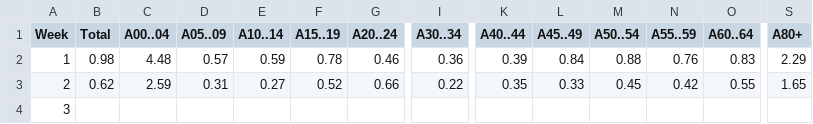
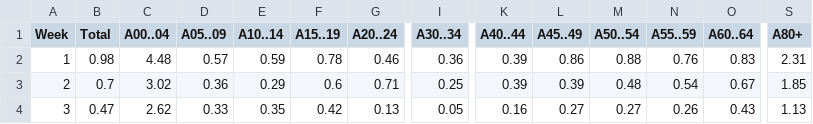
Before and after one commit to dzanahmed/lshtm-dc-sanofi, a CSV file: data/raw_data/DE/RKI_Lab_data/2023_DE_rsv.csv, drawn as a sheet; only a part is shown, gaps mark what is left out; the diff covers the shown part only; the diff names each change by its address in the sheet, - before the commit and + after, or states it on an @@ line.

```diff
--- a/data/raw_data/DE/RKI_Lab_data/2023_DE_rsv.csv
+++ b/data/raw_data/DE/RKI_Lab_data/2023_DE_rsv.csv
-L2 (A45..49): 0.84
+L2 (A45..49): 0.86
-S2 (A80+): 2.29
+S2 (A80+): 2.31
-B3 (Total): 0.62
+B3 (Total): 0.7
-C3 (A00..04): 2.59
+C3 (A00..04): 3.02
-D3 (A05..09): 0.31
+D3 (A05..09): 0.36
-E3 (A10..14): 0.27
+E3 (A10..14): 0.29
-F3 (A15..19): 0.52
+F3 (A15..19): 0.6
-G3 (A20..24): 0.66
+G3 (A20..24): 0.71
-I3 (A30..34): 0.22
+I3 (A30..34): 0.25
-K3 (A40..44): 0.35
+K3 (A40..44): 0.39
-L3 (A45..49): 0.33
+L3 (A45..49): 0.39
-M3 (A50..54): 0.45
+M3 (A50..54): 0.48
-N3 (A55..59): 0.42
+N3 (A55..59): 0.54
-O3 (A60..64): 0.55
+O3 (A60..64): 0.67
-S3 (A80+): 1.65
+S3 (A80+): 1.85
-B4 (Total): (empty)
+B4 (Total): 0.47
-C4 (A00..04): (empty)
+C4 (A00..04): 2.62
-D4 (A05..09): (empty)
+D4 (A05..09): 0.33
-E4 (A10..14): (empty)
+E4 (A10..14): 0.35
-F4 (A15..19): (empty)
+F4 (A15..19): 0.42
-G4 (A20..24): (empty)
+G4 (A20..24): 0.13
-I4 (A30..34): (empty)
+I4 (A30..34): 0.05
-K4 (A40..44): (empty)
+K4 (A40..44): 0.16
-L4 (A45..49): (empty)
+L4 (A45..49): 0.27
-M4 (A50..54): (empty)
+M4 (A50..54): 0.27
-N4 (A55..59): (empty)
+N4 (A55..59): 0.26
-O4 (A60..64): (empty)
+O4 (A60..64): 0.43
-S4 (A80+): (empty)
+S4 (A80+): 1.13
```
Also changed, not shown: 44 edited cells elsewhere in this file, data/raw_data/DE/RKI_Lab_data/2023_DE_COVID.csv, data/raw_data/DE/RKI_Lab_data/2023_DE_flu.csv.
